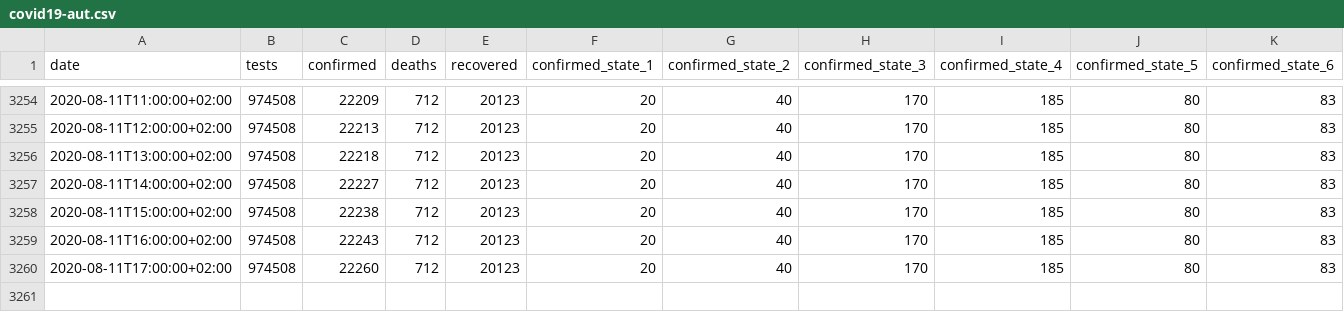
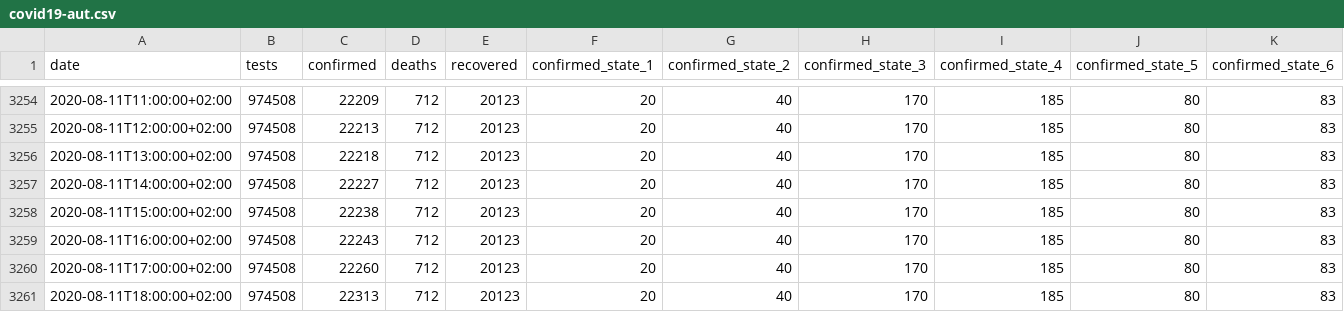
Before and after one commit to zerok/covid19-aut-stats, a CSV file: covid19-aut.csv, drawn as a sheet; only a part is shown, gaps mark what is left out; rows hold the shown columns only; the diff names each change by its address in the sheet, - before the commit and + after, or states it on an @@ line.

```diff
--- a/covid19-aut.csv
+++ b/covid19-aut.csv
+row 3261: 2020-08-11T18:00:00+02:00 | 974508 | 22313 | 712 | 20123 | 20 | 40 | 170 | 185 | 80 | 83
```
